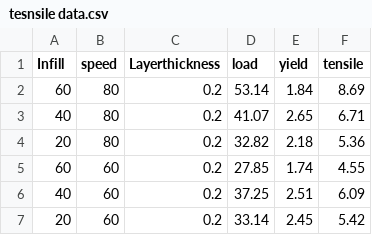
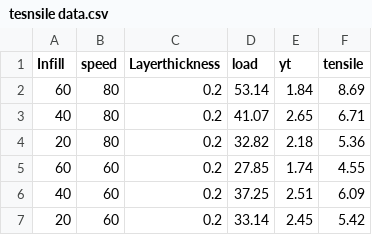
Before and after one commit to Balaji3690/durden, a CSV file: tesnsile data.csv, drawn as a sheet; only a part is shown.

Commit message:
tensile4

```diff
--- a/tesnsile data.csv
+++ b/tesnsile data.csv
@@ -1,2 +1,2 @@
-Infill,speed,Layerthickness,load,yield,tensile,,,
+Infill,speed,Layerthickness,load,yt,tensile,,,
 60,80,0.2,53.14,1.84,8.69,,,
```
